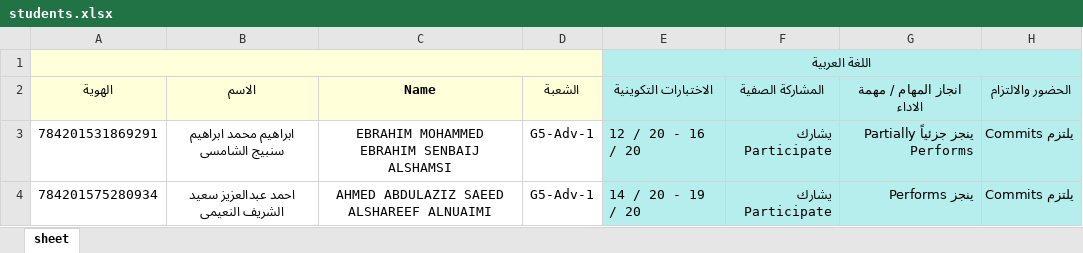
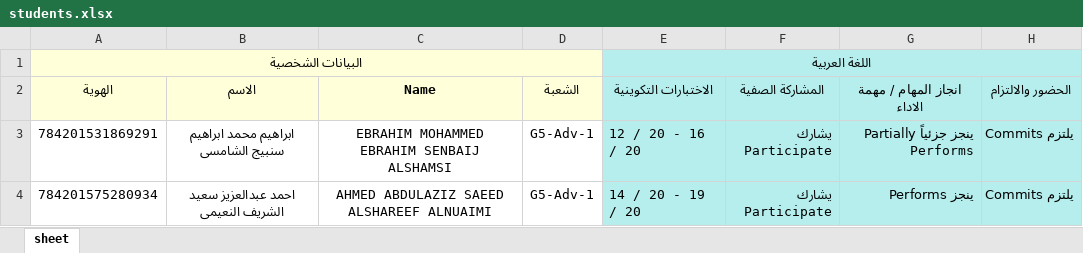
Before and after one commit to zayed-complex/board, an Excel workbook: backend/data/students.xlsx, sheet sheet, drawn as a sheet; only a part is shown; values as stored, in another font and other column widths than the file's, no borders; the diff names each change by its address in the sheet, - before the commit and + after, or states it on an @@ line.

```diff
--- a/backend/data/students.xlsx (sheet sheet)
+++ b/backend/data/students.xlsx (sheet sheet)
-A1: (empty)
+A1: البيانات الشخصية
```
Also changed, not shown: 2 other files.
